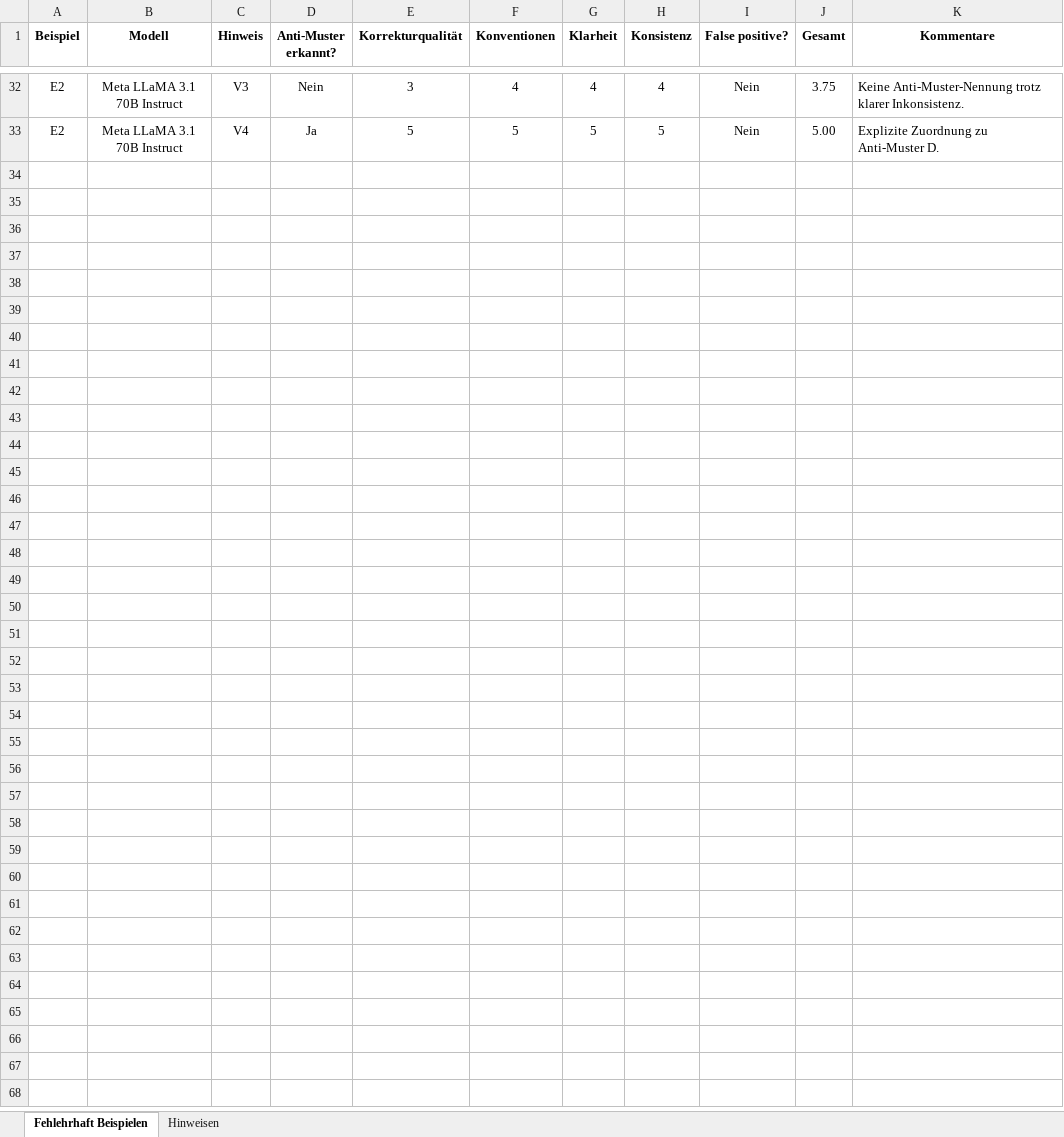
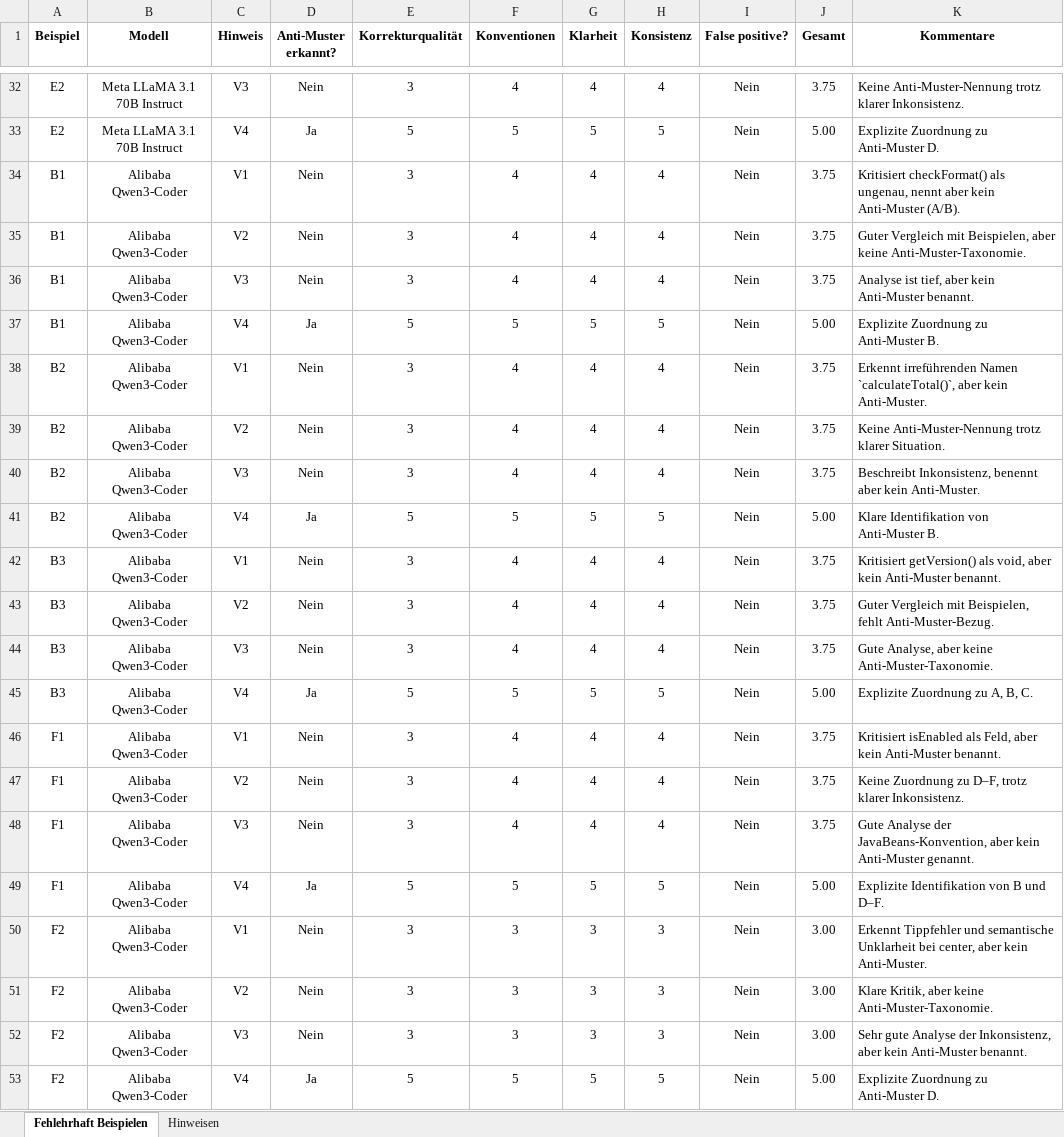
Before and after one commit to perchik817/wissenschaftliche_arbeit, an Excel workbook: wa__kyz_saikal__tahirova__ws_25_26/modellantworten/modellantworten_tabelle.xlsx, sheet Fehlehrhaft Beispielen, drawn as a sheet; only a part is shown, gaps mark what is left out; values as stored, in another font and other column widths than the file's, no borders; table styles not drawn; the diff names each change by its address in the sheet, - before the commit and + after, or states it on an @@ line.

Commit message:
modellantw bewertungen fehlerhaft a1-f2

```diff
--- a/wa__kyz_saikal__tahirova__ws_25_26/modellantworten/modellantworten_tabelle.xlsx (sheet Fehlehrhaft Beispielen)
+++ b/wa__kyz_saikal__tahirova__ws_25_26/modellantworten/modellantworten_tabelle.xlsx (sheet Fehlehrhaft Beispielen)
+row 34: B1 | Alibaba Qwen3-Coder | V1 | Nein | 3 | 4 | 4 | 4 | Nein | 3.75 | Kritisiert checkFormat() als ungenau, nennt aber kein Anti-Muster (A/B).
+row 35: B1 | Alibaba Qwen3-Coder | V2 | Nein | 3 | 4 | 4 | 4 | Nein | 3.75 | Guter Vergleich mit Beispielen, aber keine Anti-Muster-Taxonomie.
+row 36: B1 | Alibaba Qwen3-Coder | V3 | Nein | 3 | 4 | 4 | 4 | Nein | 3.75 | Analyse ist tief, aber kein Anti-Muster benannt.
+row 37: B1 | Alibaba Qwen3-Coder | V4 | Ja | 5 | 5 | 5 | 5 | Nein | 5.00 | Explizite Zuordnung zu Anti-Muster B.
+row 38: B2 | Alibaba Qwen3-Coder | V1 | Nein | 3 | 4 | 4 | 4 | Nein | 3.75 | Erkennt irreführenden Namen `calculateTotal()`, aber kein Anti-Muster.
+row 39: B2 | Alibaba Qwen3-Coder | V2 | Nein | 3 | 4 | 4 | 4 | Nein | 3.75 | Keine Anti-Muster-Nennung trotz klarer Situation.
+row 40: B2 | Alibaba Qwen3-Coder | V3 | Nein | 3 | 4 | 4 | 4 | Nein | 3.75 | Beschreibt Inkonsistenz, benennt aber kein Anti-Muster.
+row 41: B2 | Alibaba Qwen3-Coder | V4 | Ja | 5 | 5 | 5 | 5 | Nein | 5.00 | Klare Identifikation von Anti-Muster B.
+row 42: B3 | Alibaba Qwen3-Coder | V1 | Nein | 3 | 4 | 4 | 4 | Nein | 3.75 | Kritisiert getVersion() als void, aber kein Anti-Muster benannt.
+row 43: B3 | Alibaba Qwen3-Coder | V2 | Nein | 3 | 4 | 4 | 4 | Nein | 3.75 | Guter Vergleich mit Beispielen, fehlt Anti-Muster-Bezug.
+row 44: B3 | Alibaba Qwen3-Coder | V3 | Nein | 3 | 4 | 4 | 4 | Nein | 3.75 | Gute Analyse, aber keine Anti-Muster-Taxonomie.
+row 45: B3 | Alibaba Qwen3-Coder | V4 | Ja | 5 | 5 | 5 | 5 | Nein | 5.00 | Explizite Zuordnung zu A, B, C.
+row 46: F1 | Alibaba Qwen3-Coder | V1 | Nein | 3 | 4 | 4 | 4 | Nein | 3.75 | Kritisiert isEnabled als Feld, aber kein Anti-Muster benannt.
+row 47: F1 | Alibaba Qwen3-Coder | V2 | Nein | 3 | 4 | 4 | 4 | Nein | 3.75 | Keine Zuordnung zu D–F, trotz klarer Inkonsistenz.
+row 48: F1 | Alibaba Qwen3-Coder | V3 | Nein | 3 | 4 | 4 | 4 | Nein | 3.75 | Gute Analyse der JavaBeans-Konvention, aber kein Anti-Muster genannt.
+row 49: F1 | Alibaba Qwen3-Coder | V4 | Ja | 5 | 5 | 5 | 5 | Nein | 5.00 | Explizite Identifikation von B und D–F.
+row 50: F2 | Alibaba Qwen3-Coder | V1 | Nein | 3 | 3 | 3 | 3 | Nein | 3.00 | Erkennt Tippfehler und semantische Unklarheit bei center, aber kein Anti-Muster.
+row 51: F2 | Alibaba Qwen3-Coder | V2 | Nein | 3 | 3 | 3 | 3 | Nein | 3.00 | Klare Kritik, aber keine Anti-Muster-Taxonomie.
+row 52: F2 | Alibaba Qwen3-Coder | V3 | Nein | 3 | 3 | 3 | 3 | Nein | 3.00 | Sehr gute Analyse der Inkonsistenz, aber kein Anti-Muster benannt.
+row 53: F2 | Alibaba Qwen3-Coder | V4 | Ja | 5 | 5 | 5 | 5 | Nein | 5.00 | Explizite Zuordnung zu Anti-Muster D.
```
Also changed, not shown: 1 other file.
